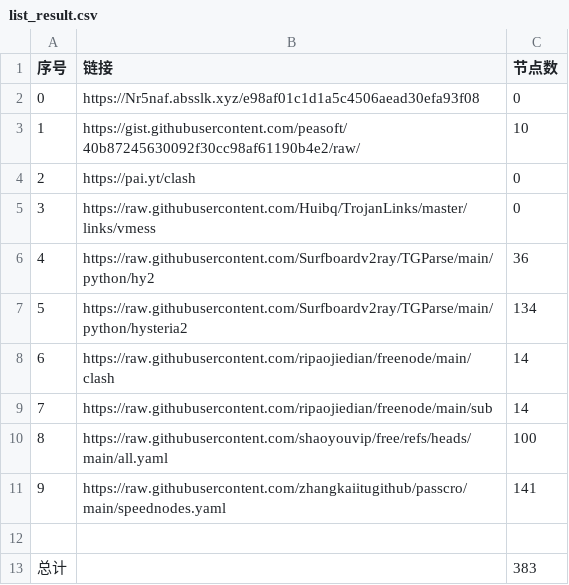
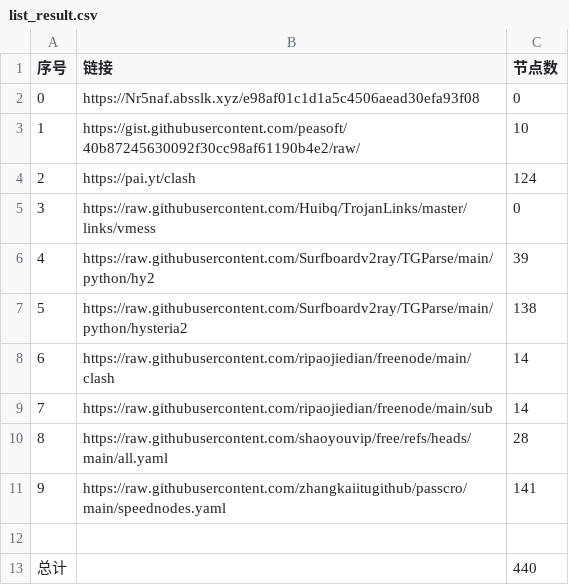
Before and after one commit to q13467982/NoMoreWalls, a CSV file: list_result.csv, drawn as a sheet.

```diff
--- a/list_result.csv
+++ b/list_result.csv
@@ -3,11 +3,11 @@
 1,https://gist.githubusercontent.com/peasoft/40b87245630092f30cc98af61190b4e2/raw/,10
-2,https://pai.yt/clash,0
+2,https://pai.yt/clash,124
 3,https://raw.githubusercontent.com/Huibq/TrojanLinks/master/links/vmess,0
-4,https://raw.githubusercontent.com/Surfboardv2ray/TGParse/main/python/hy2,36
-5,https://raw.githubusercontent.com/Surfboardv2ray/TGParse/main/python/hysteria2,134
+4,https://raw.githubusercontent.com/Surfboardv2ray/TGParse/main/python/hy2,39
+5,https://raw.githubusercontent.com/Surfboardv2ray/TGParse/main/python/hysteria2,138
 6,https://raw.githubusercontent.com/ripaojiedian/freenode/main/clash,14
 7,https://raw.githubusercontent.com/ripaojiedian/freenode/main/sub,14
-8,https://raw.githubusercontent.com/shaoyouvip/free/refs/heads/main/all.yaml,100
+8,https://raw.githubusercontent.com/shaoyouvip/free/refs/heads/main/all.yaml,28
 9,https://raw.githubusercontent.com/zhangkaiitugithub/passcro/main/speednodes.yaml,141
 
-总计,,383
+总计,,440
```
Also changed, not shown: 29 other files.
